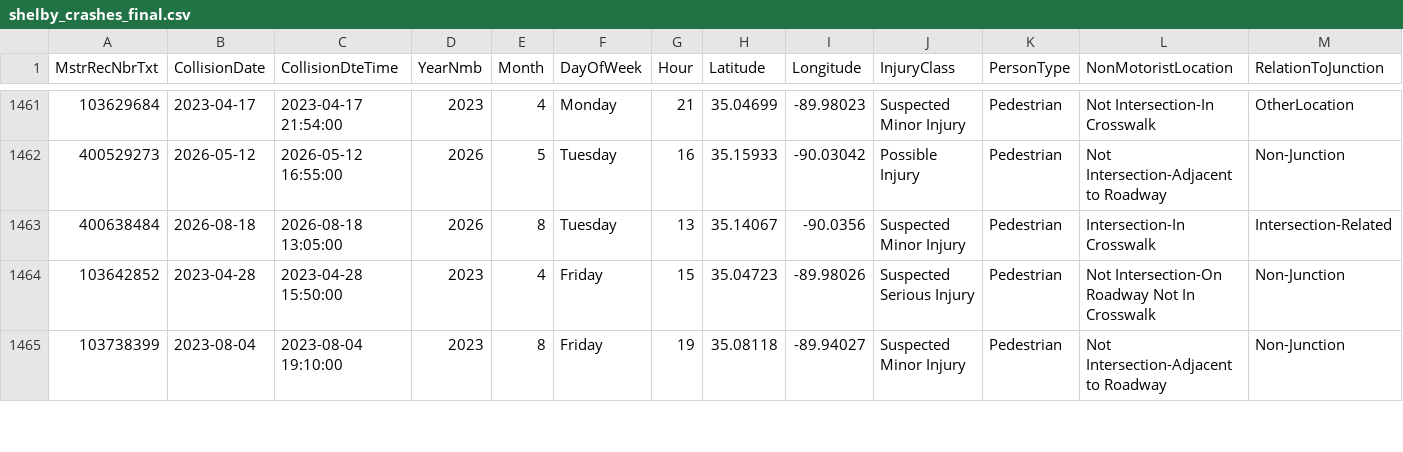
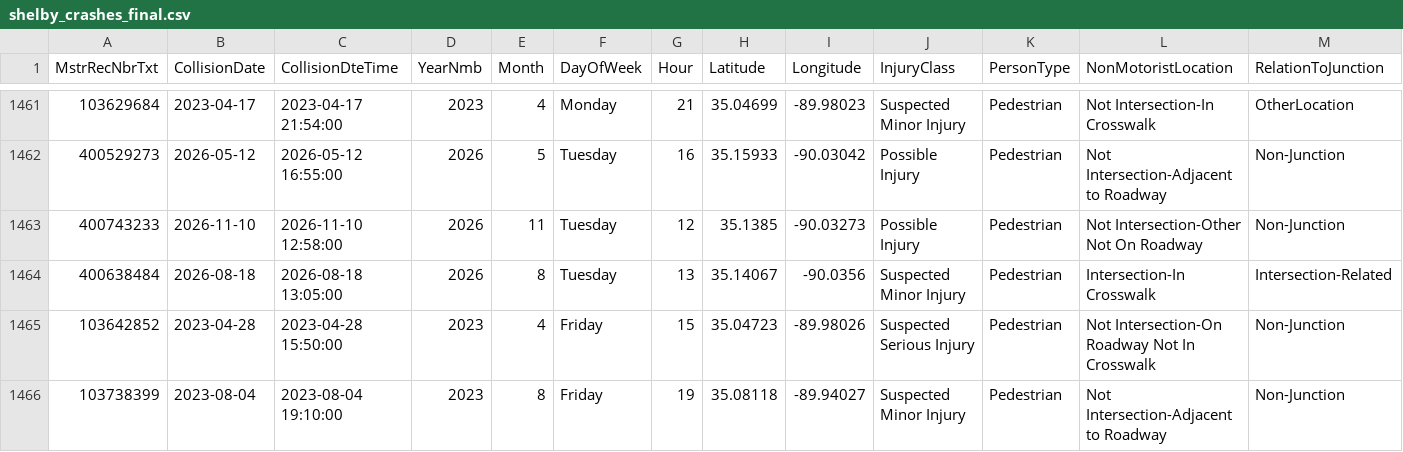
Before and after one commit to sdesai25unc/Memphis-Pedestrian-Incident-Context-Visualizer, a CSV file: data/processed/shelby_crashes_final.csv, drawn as a sheet; only a part is shown, gaps mark what is left out; rows hold the shown columns only; the diff names each change by its address in the sheet, - before the commit and + after, or states it on an @@ line.

```diff
--- a/data/processed/shelby_crashes_final.csv
+++ b/data/processed/shelby_crashes_final.csv
+row 1463: 400743233 | 2026-11-10 | 2026-11-10 12:58:00 | 2026 | 11 | Tuesday | 12 | 35.1385 | -90.03273 | Possible Injury | Pedestrian | Not Intersection-Other Not On Roadway | Non-Junction
```
Also changed, not shown: data/processed/shelby_crashes_classified_seg.csv, data/processed/shelby_crashes_named.csv, 17 other files.
